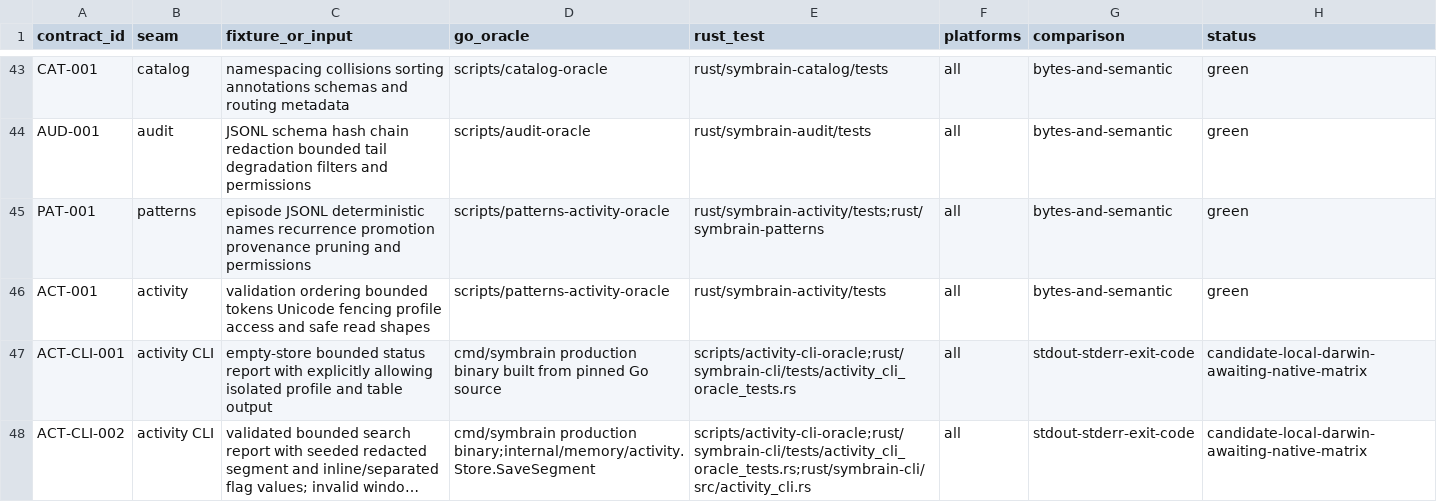
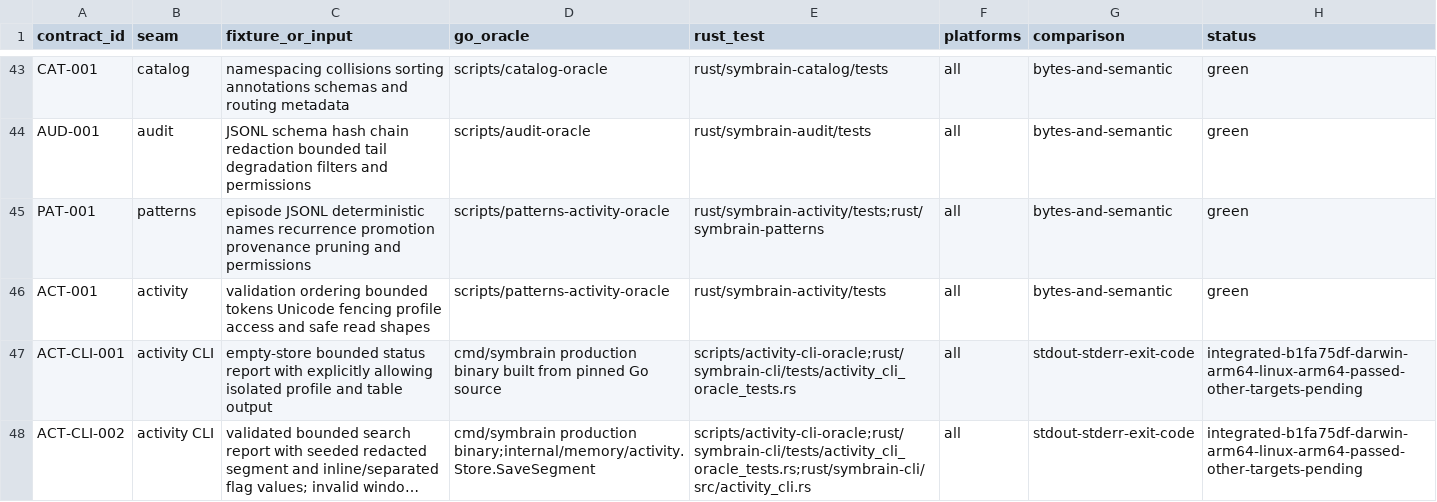
Before and after one commit to danieljustus/symaira-brain, a CSV file: migration/contract-matrix.csv, drawn as a sheet; only a part is shown, gaps mark what is left out; long unchanged cells end in …; the diff covers the shown part only; the diff names each change by its address in the sheet, - before the commit and + after, or states it on an @@ line.

Commit message:
docs: bind integrated Brain root gates to native evidence

```diff
--- a/migration/contract-matrix.csv
+++ b/migration/contract-matrix.csv
-H47:H48 (status): candidate-local-darwin-awaiting-native-matrix
+H47:H48 (status): integrated-b1fa75df-darwin-arm64-linux-arm64-passed-other-targets-pending
```
Also changed, not shown: 3 edited cells elsewhere in this file, 1 other file.
